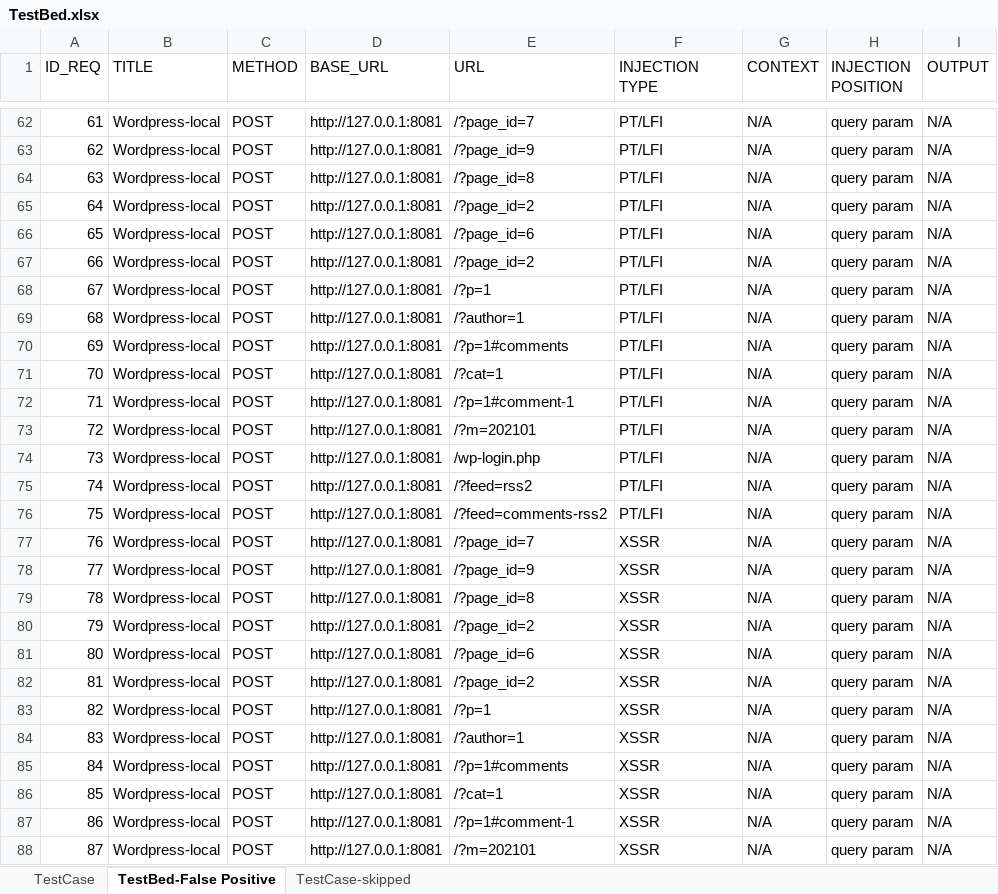
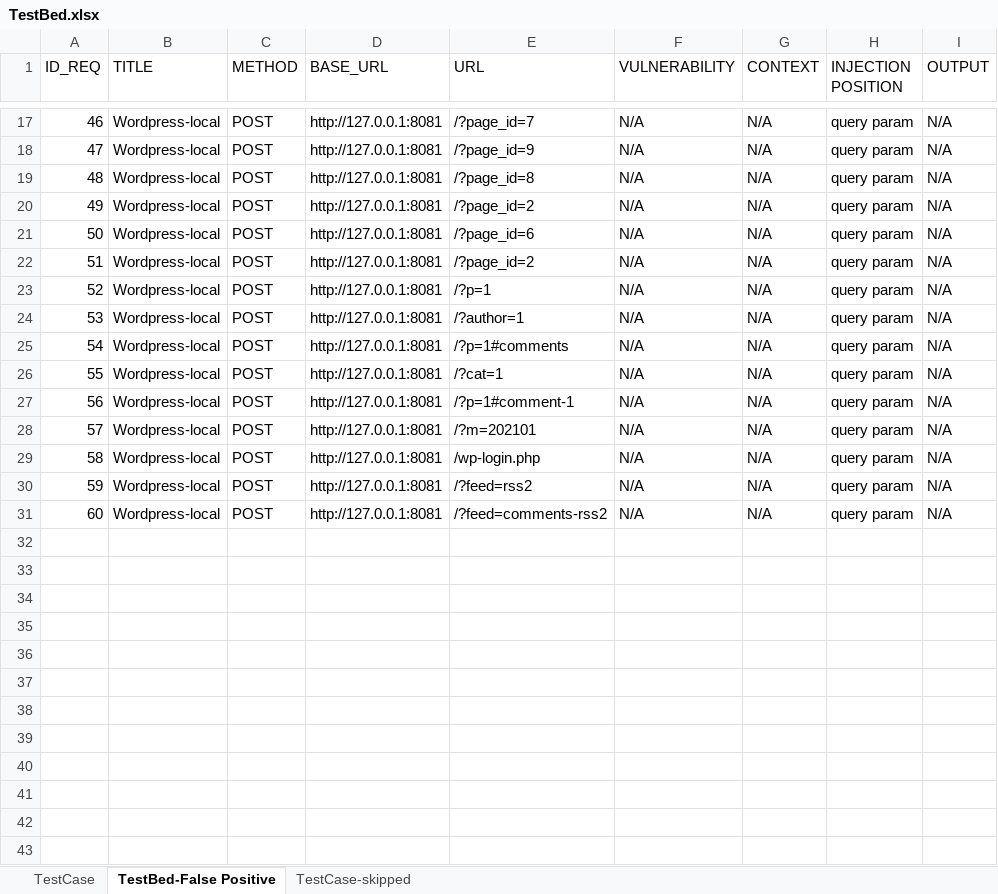
Before and after one commit to NS-unina/Rule-Based-Fuzzer, an Excel workbook: testbed/TestBed.xlsx, sheet TestBed-False Positive, drawn as a sheet; only a part is shown, gaps mark what is left out; values as stored, in another font and other column widths than the file's, no borders; table styles not drawn; removed rows and columns are numbered as before the commit, all else as after; the diff covers the shown part only; the diff names each change by its address in the sheet, - before the commit and + after, or states it on an @@ line.

```diff
--- a/testbed/TestBed.xlsx (sheet TestBed-False Positive)
+++ b/testbed/TestBed.xlsx (sheet TestBed-False Positive)
-F1: INJECTION TYPE
+F1: VULNERABILITY
@@ column A (ID_REQ) renumbered between rows 2 and 31 @@
-F17:F31 (VULNERABILITY): PT/LFI
+F17:F31 (VULNERABILITY): N/A
-row 77: 76 | Wordpress-local | POST | http://127.0.0.1:8081 | /?page_id=7 | XSSR | N/A | query param | N/A
-row 78: 77 | Wordpress-local | POST | http://127.0.0.1:8081 | /?page_id=9 | XSSR | N/A | query param | N/A
-row 79: 78 | Wordpress-local | POST | http://127.0.0.1:8081 | /?page_id=8 | XSSR | N/A | query param | N/A
-row 80: 79 | Wordpress-local | POST | http://127.0.0.1:8081 | /?page_id=2 | XSSR | N/A | query param | N/A
-row 81: 80 | Wordpress-local | POST | http://127.0.0.1:8081 | /?page_id=6 | XSSR | N/A | query param | N/A
-row 82: 81 | Wordpress-local | POST | http://127.0.0.1:8081 | /?page_id=2 | XSSR | N/A | query param | N/A
-row 83: 82 | Wordpress-local | POST | http://127.0.0.1:8081 | /?p=1 | XSSR | N/A | query param | N/A
-row 84: 83 | Wordpress-local | POST | http://127.0.0.1:8081 | /?author=1 | XSSR | N/A | query param | N/A
-row 85: 84 | Wordpress-local | POST | http://127.0.0.1:8081 | /?p=1#comments | XSSR | N/A | query param | N/A
-row 86: 85 | Wordpress-local | POST | http://127.0.0.1:8081 | /?cat=1 | XSSR | N/A | query param | N/A
-row 87: 86 | Wordpress-local | POST | http://127.0.0.1:8081 | /?p=1#comment-1 | XSSR | N/A | query param | N/A
-row 88: 87 | Wordpress-local | POST | http://127.0.0.1:8081 | /?m=202101 | XSSR | N/A | query param | N/A
```
Also changed, not shown: 48 removed rows and 15 edited cells elsewhere in this sheet, sheet TestCase, sheet TestCase-skipped, 28 other files.
